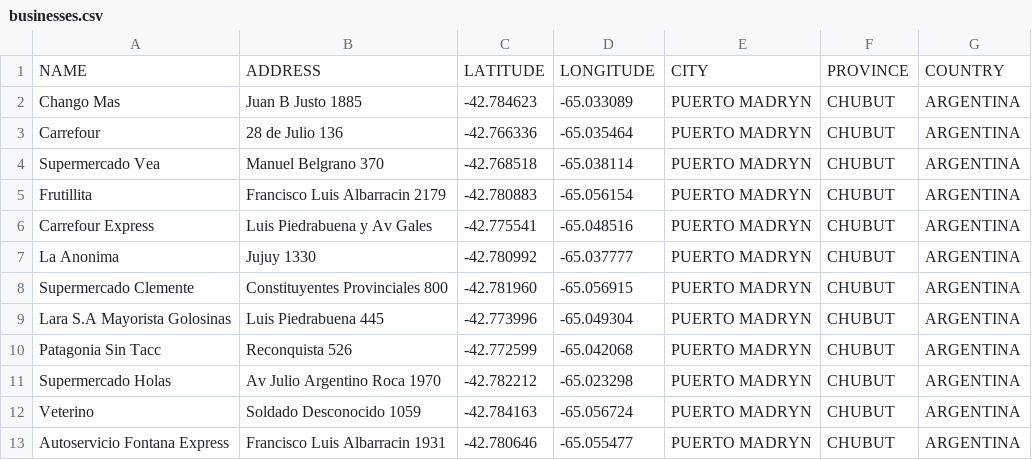
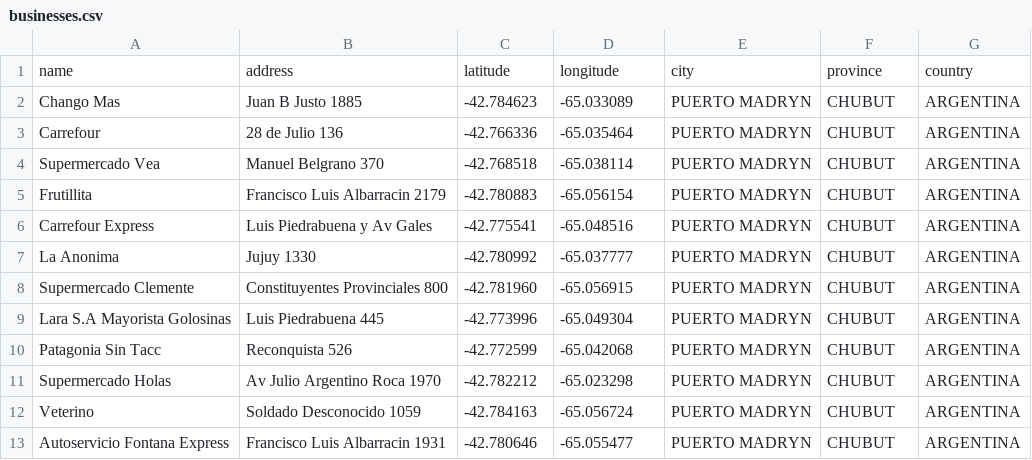
Before and after one commit to emanuelbalcazar/wikiprecios, a CSV file: application/controllers/seeds/files/businesses.csv, drawn as a sheet.

```diff
--- a/application/controllers/seeds/files/businesses.csv
+++ b/application/controllers/seeds/files/businesses.csv
@@ -1,2 +1,2 @@
-NAME,ADDRESS,LATITUDE,LONGITUDE,CITY,PROVINCE,COUNTRY
+name,address,latitude,longitude,city,province,country
 Chango Mas,Juan B Justo 1885,-42.784623,-65.033089,PUERTO MADRYN,CHUBUT,ARGENTINA
```
Also changed, not shown: application/controllers/seeds/files/categories.csv, application/controllers/seeds/files/cities.csv, 38 other files.
